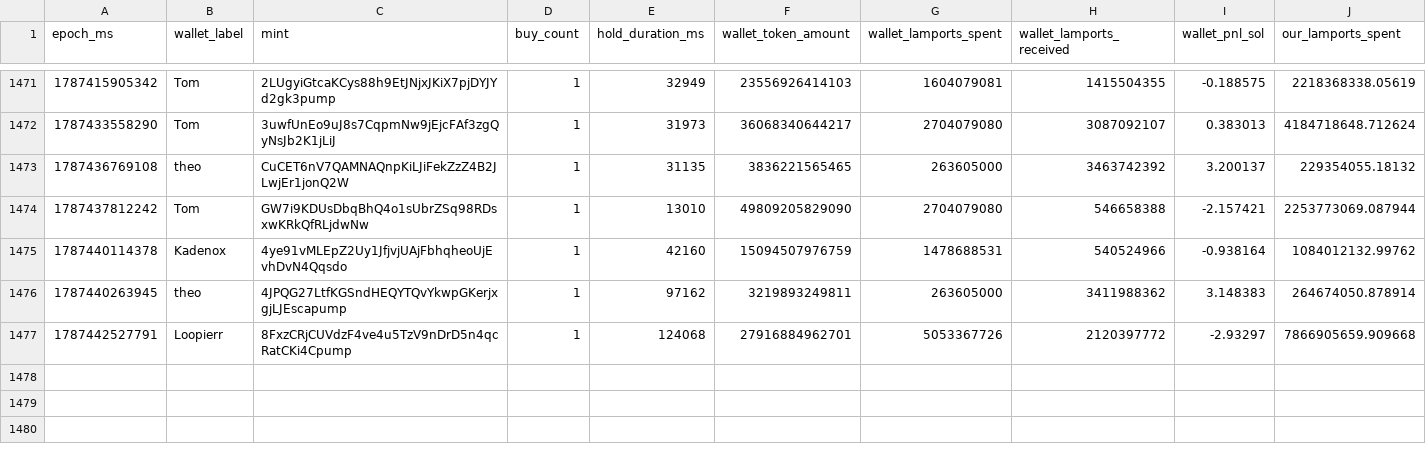
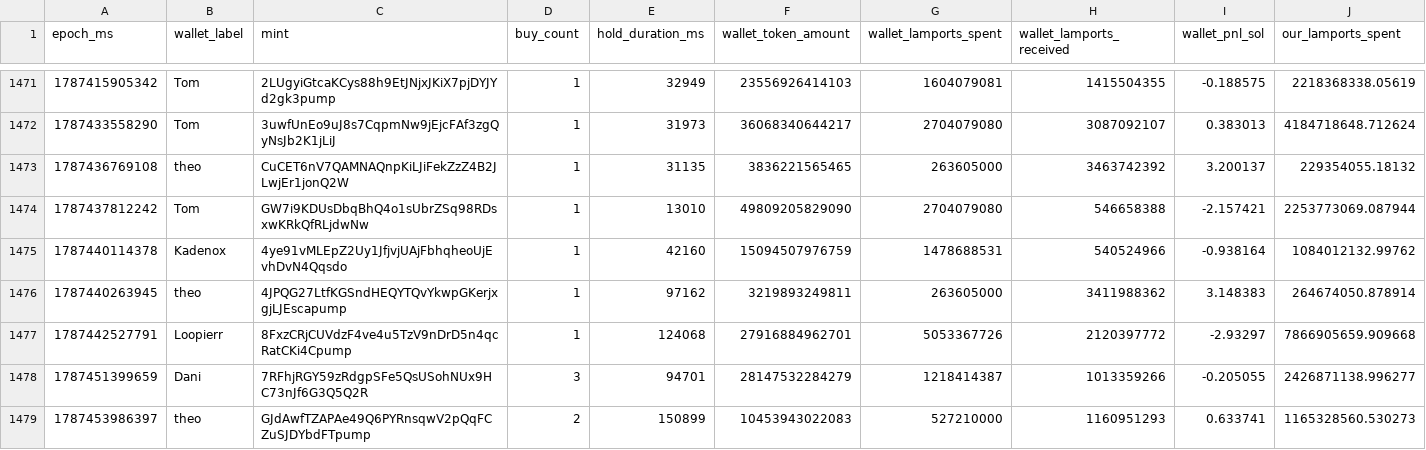
Before and after one commit to dturnover/solana-copy-trader, a CSV file: reports/paper_trades_final.csv, drawn as a sheet; only a part is shown, gaps mark what is left out; rows hold the shown columns only; the diff names each change by its address in the sheet, - before the commit and + after, or states it on an @@ line.

```diff
--- a/reports/paper_trades_final.csv
+++ b/reports/paper_trades_final.csv
+row 1478: 1787451399659 | Dani | 7RFhjRGY59zRdgpSFe5QsUSohNUx9HC73nJf6G3Q5Q2R | 3 | 94701 | 28147532284279 | 1218414387 | 1013359266 | -0.205055 | 2426871138.996277
+row 1479: 1787453986397 | theo | GJdAwfTZAPAe49Q6PYRnsqwV2pQqFCZuSJDYbdFTpump | 2 | 150899 | 10453943022083 | 527210000 | 1160951293 | 0.633741 | 1165328560.530273
```
